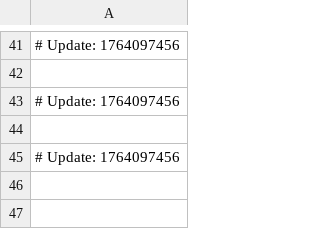
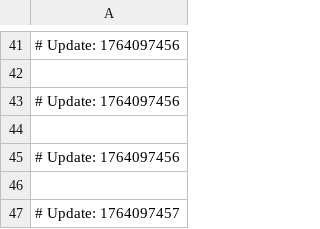
Before and after one commit to ksasar1000/goliath-shortener, a CSV file: jquery-hive.csv, drawn as a sheet; only a part is shown, gaps mark what is left out; the diff names each change by its address in the sheet, - before the commit and + after, or states it on an @@ line.

```diff
--- a/jquery-hive.csv
+++ b/jquery-hive.csv
+row 46: (empty)
+row 47: # Update: 1764097457
```
